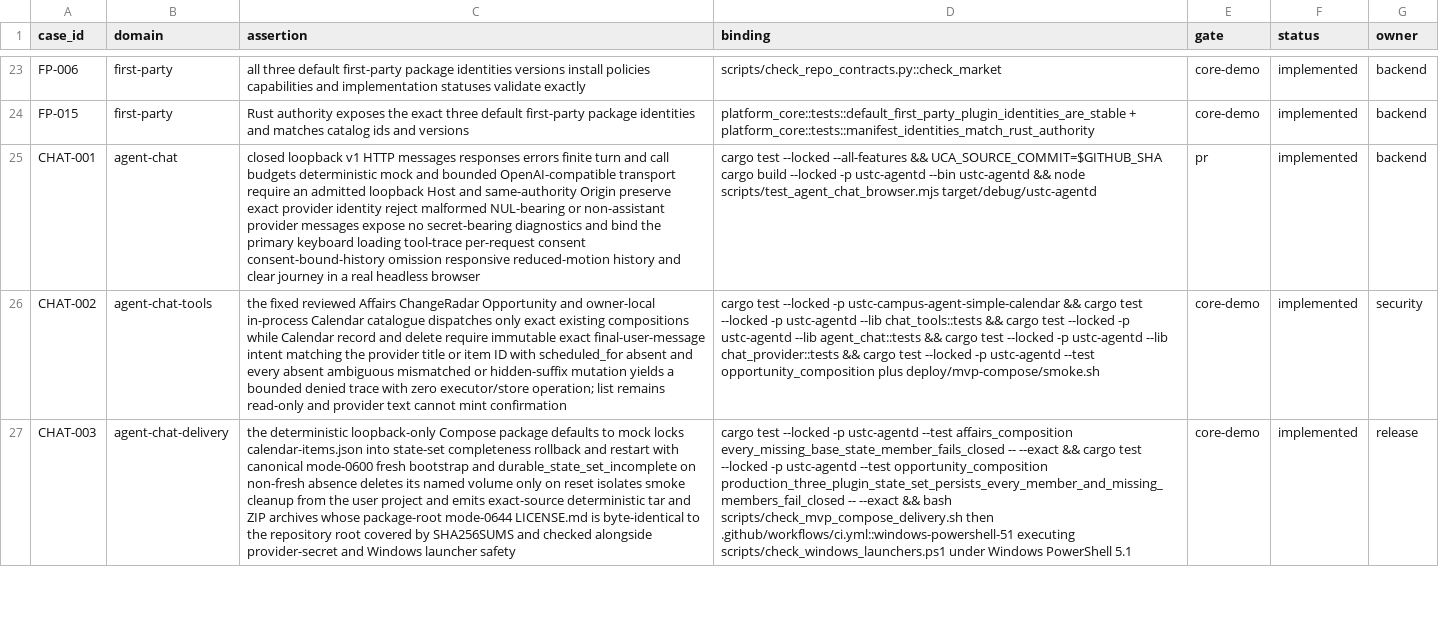
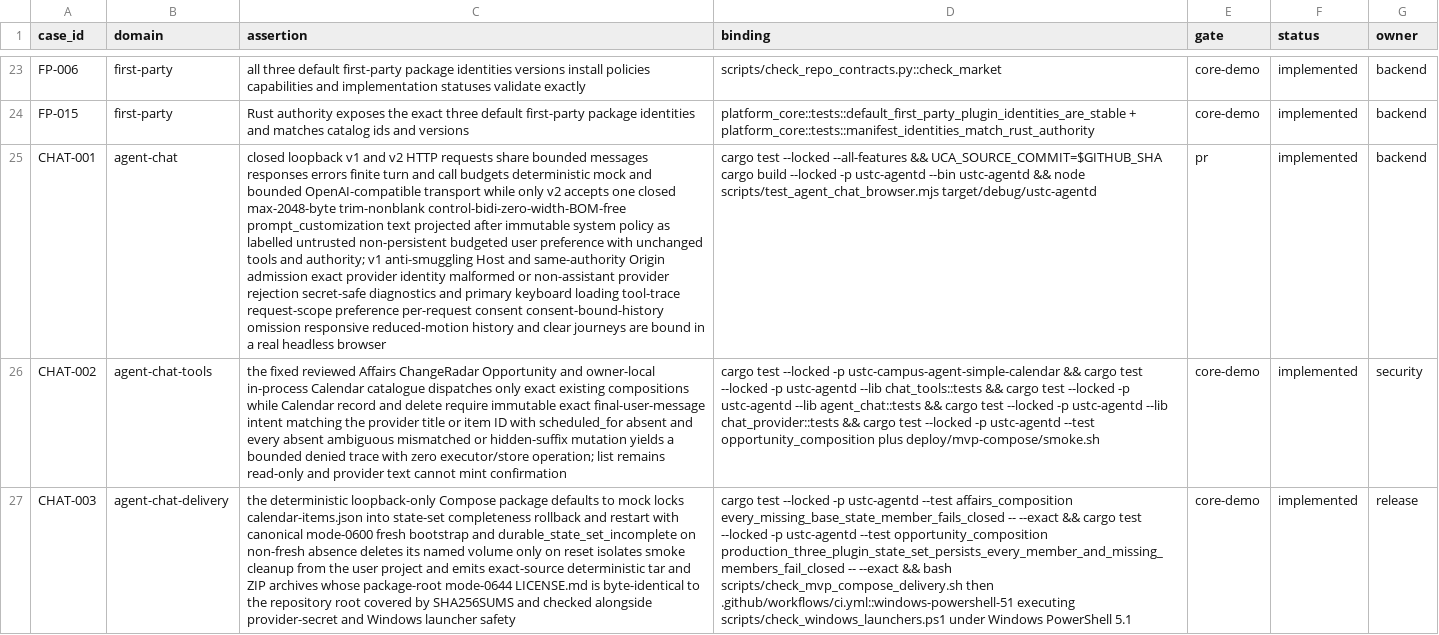
Before and after one commit to Develata/ustc-campus-agent, a TSV file: docs/acceptance/matrix.tsv, drawn as a sheet; only a part is shown, gaps mark what is left out; the diff names each change by its address in the sheet, - before the commit and + after, or states it on an @@ line.

Commit message:
docs: define bounded chat request preference

```diff
--- a/docs/acceptance/matrix.tsv
+++ b/docs/acceptance/matrix.tsv
-C25 (assertion): …loopback v1 HTTP messages responses errors finite turn and call budgets deterministic mock and bounded OpenAI-compatible transport require an admitted loopback Host and same-authority Origin preserve exact provider identity reject malformed NUL-bearing or non-assistant provider messages expose no secret-bearing diagnostics and bind the primary keyboard loading tool-trace per-request consent consent-bound-history omission responsive reduced-motion history and clear journey in a…
+C25 (assertion): …loopback v1 and v2 HTTP requests share bounded messages responses errors finite turn and call budgets deterministic mock and bounded OpenAI-compatible transport while only v2 accepts one closed max-2048-byte trim-nonblank control-bidi-zero-width-BOM-free prompt_customization text projected after immutable system policy as labelled untrusted non-persistent budgeted user preference with unchanged tools and authority; v1 anti-smuggling Host and same-authority Origin admission exact provider identity malformed or non-assistant provider rejection secret-safe diagnostics and primary keyboard loading tool-trace request-scope preference per-request consent consent-bound-history omission responsive reduced-motion history and clear journeys are bound in a…
```
Also changed, not shown: 4 other files.
